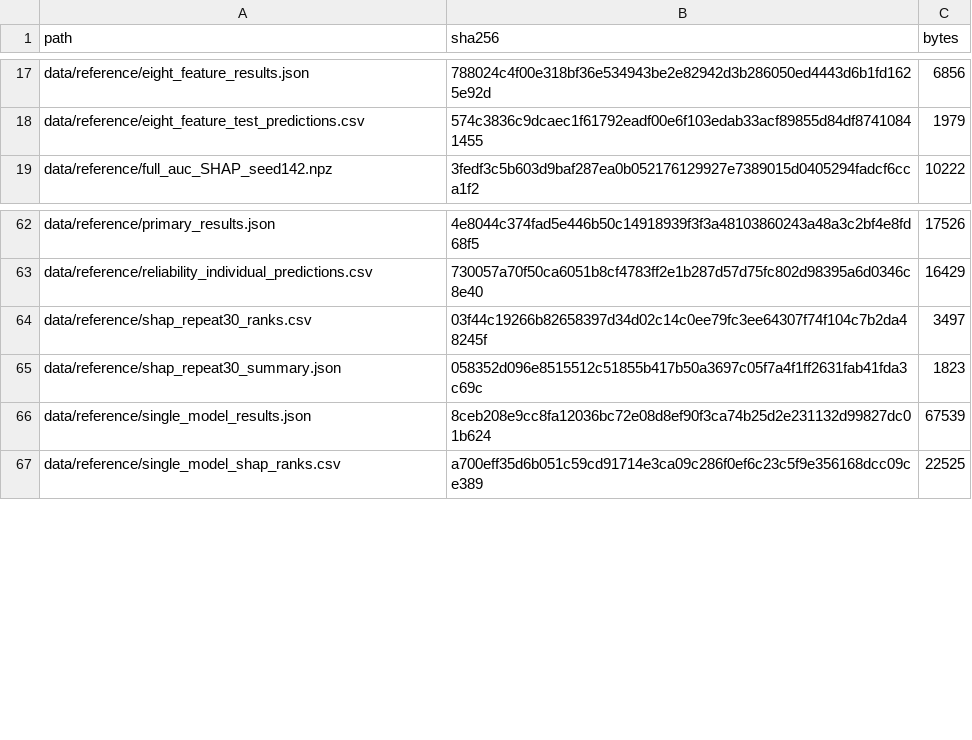
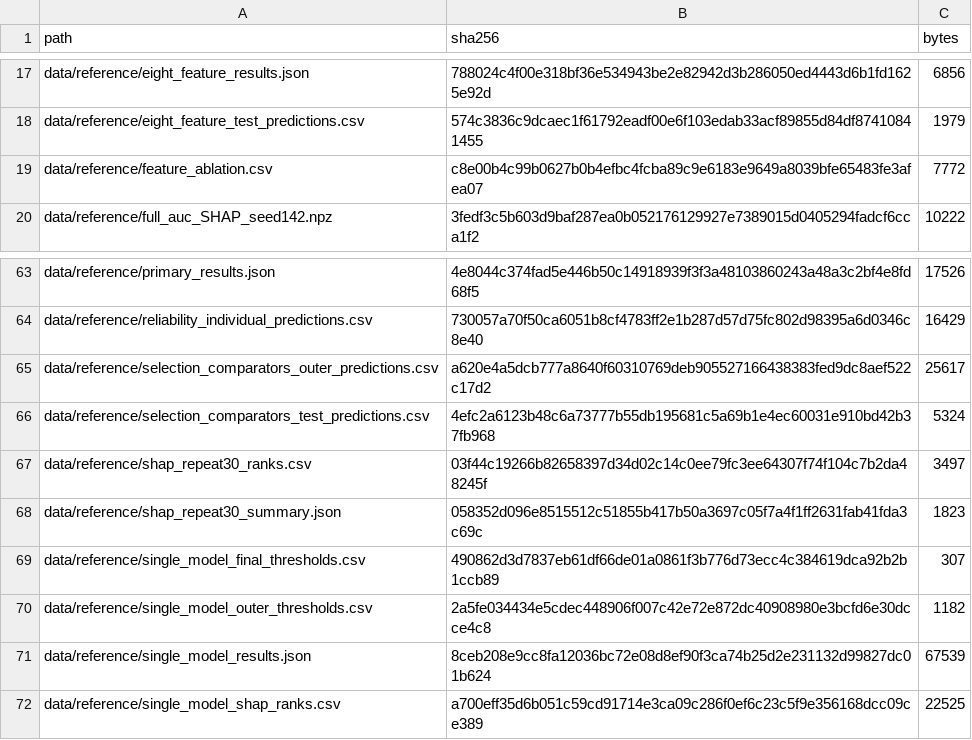
Before and after one commit to jiaoweixiang/elite-tennis-ensemble-analysis, a CSV file: data/sha256.csv, drawn as a sheet; only a part is shown, gaps mark what is left out.

Commit message:
Complete numerical reproduction for manuscript tables and figures

```diff
--- a/data/sha256.csv
+++ b/data/sha256.csv
@@ -18,2 +18,3 @@ data/reference/eight_feature_results.json,788024c4f00e318bf36e534943be2e82942d3b
 data/reference/eight_feature_test_predictions.csv,574c3836c9dcaec1f61792eadf00e6f103edab33acf89855d84df87410841455,1979
+data/reference/feature_ablation.csv,c8e00b4c99b0627b0b4efbc4fcba89c9e6183e9649a8039bfe65483fe3afea07,7772
 data/reference/full_auc_SHAP_seed142.npz,3fedf3c5b603d9baf287ea0b052176129927e7389015d0405294fadcf6cca1f2,10222
@@ -63,4 +64,8 @@ data/reference/primary_results.json,4e8044c374fad5e446b50c14918939f3f3a481038602
 data/reference/reliability_individual_predictions.csv,730057a70f50ca6051b8cf4783ff2e1b287d57d75fc802d98395a6d0346c8e40,16429
+data/reference/selection_comparators_outer_predictions.csv,a620e4a5dcb777a8640f60310769deb905527166438383fed9dc8aef522c17d2,25617
+data/reference/selection_comparators_test_predictions.csv,4efc2a6123b48c6a73777b55db195681c5a69b1e4ec60031e910bd42b37fb968,5324
 data/reference/shap_repeat30_ranks.csv,03f44c19266b82658397d34d02c14c0ee79fc3ee64307f74f104c7b2da48245f,3497
 data/reference/shap_repeat30_summary.json,058352d096e8515512c51855b417b50a3697c05f7a4f1ff2631fab41fda3c69c,1823
+data/reference/single_model_final_thresholds.csv,490862d3d7837eb61df66de01a0861f3b776d73ecc4c384619dca92b2b1ccb89,307
+data/reference/single_model_outer_thresholds.csv,2a5fe034434e5cdec448906f007c42e72e872dc40908980e3bcfd6e30dcce4c8,1182
 data/reference/single_model_results.json,8ceb208e9cc8fa12036bc72e08d8ef90f3ca74b25d2e231132d99827dc01b624,67539
```
Also changed, not shown: 14 other files.
